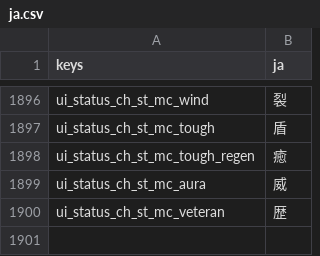
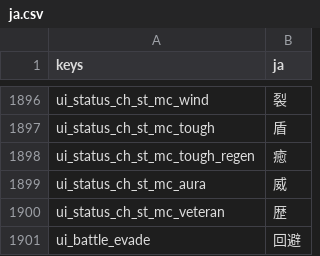
Before and after one commit to darkouji0105/pomodoro-heroes, a CSV file: localization/ja.csv, drawn as a sheet; only a part is shown, gaps mark what is left out.

```diff
--- a/localization/ja.csv
+++ b/localization/ja.csv
@@ -1900 +1900,2 @@ ui_status_ch_st_mc_aura,威
 ui_status_ch_st_mc_veteran,歴
+ui_battle_evade,回避
```
Also changed, not shown: 7 other files.
